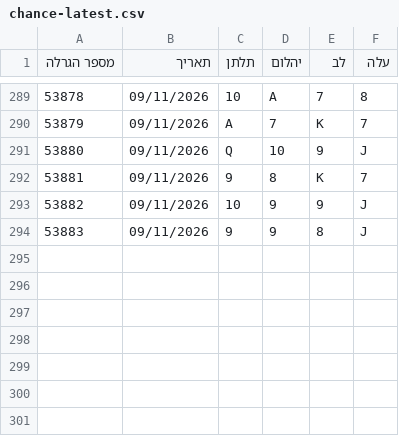
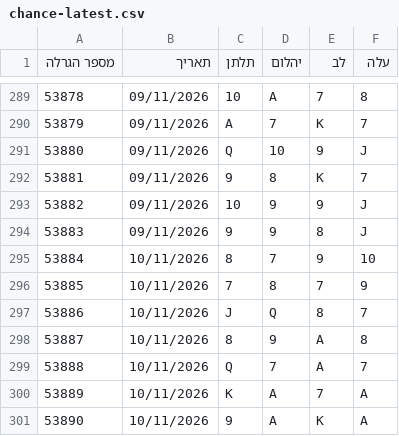
Before and after one commit to kolbomusic/kolbo-android-app, a CSV file: chance-data/chance-latest.csv, drawn as a sheet; only a part is shown, gaps mark what is left out.

```diff
--- a/chance-data/chance-latest.csv
+++ b/chance-data/chance-latest.csv
@@ -294 +294,8 @@
 53883,09/11/2026,9,9,8,J
+53884,10/11/2026,8,7,9,10
+53885,10/11/2026,7,8,7,9
+53886,10/11/2026,J,Q,8,7
+53887,10/11/2026,8,9,A,8
+53888,10/11/2026,Q,7,A,7
+53889,10/11/2026,K,A,7,A
+53890,10/11/2026,9,A,K,A
```
Also changed, not shown: 3 other files.
